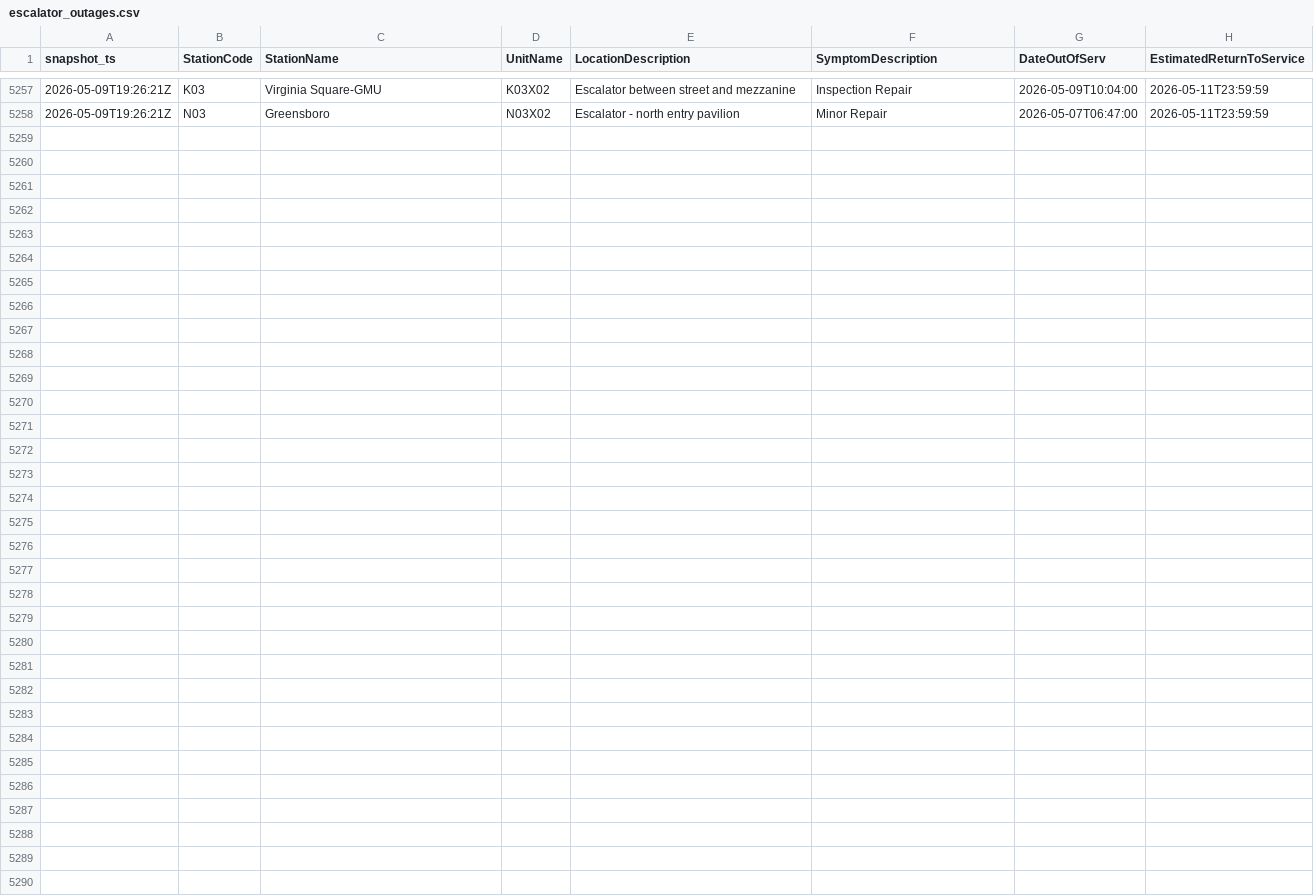
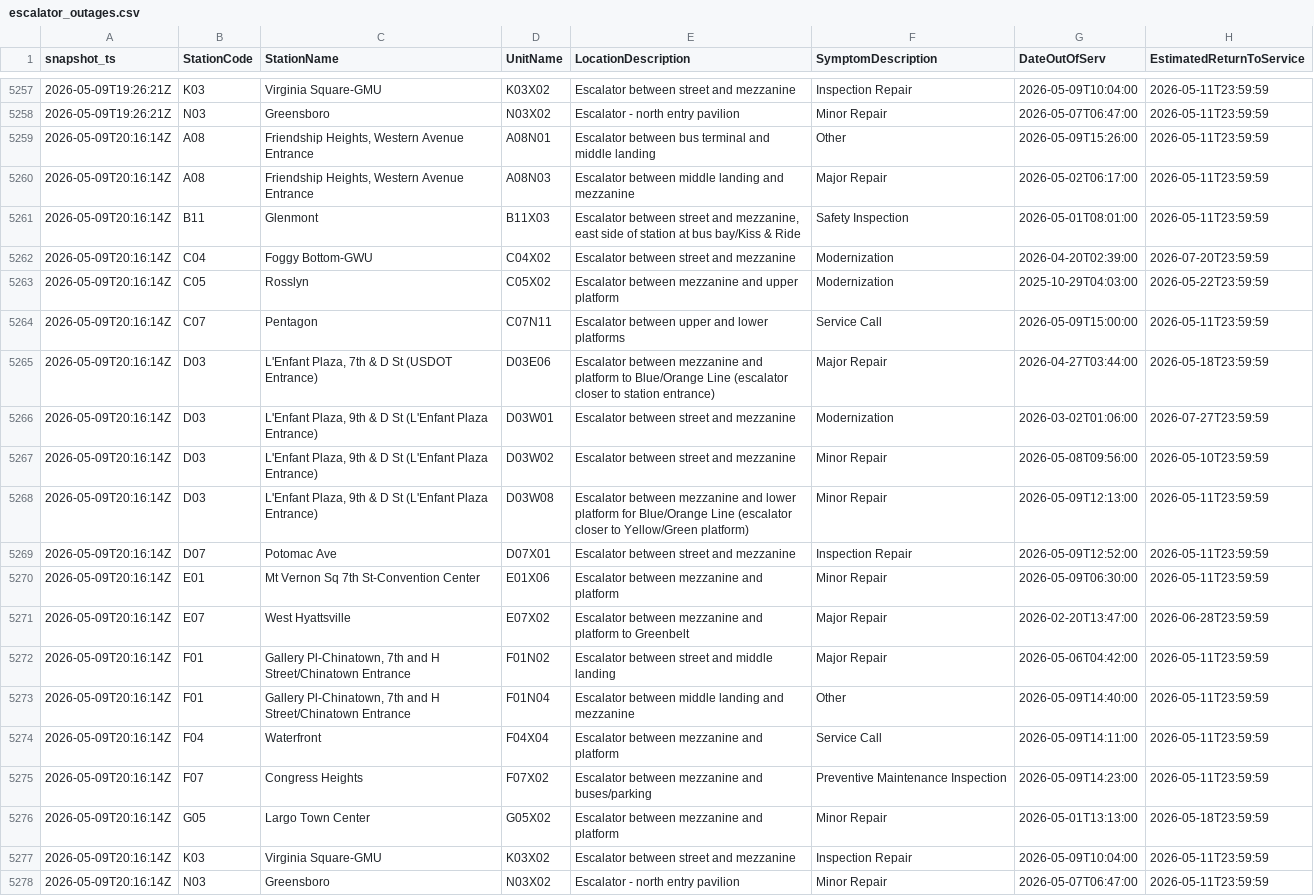
Before and after one commit to CetiAlphaFive/wmata-escalators, a CSV file: data/escalator_outages.csv, drawn as a sheet; only a part is shown, gaps mark what is left out.

```diff
--- a/data/escalator_outages.csv
+++ b/data/escalator_outages.csv
@@ -5258 +5258,21 @@ snapshot_ts,StationCode,StationName,UnitName,LocationDescription,SymptomDescript
 "2026-05-09T19:26:21Z","N03","Greensboro","N03X02","Escalator - north entry pavilion","Minor Repair","2026-05-07T06:47:00","2026-05-11T23:59:59"
+"2026-05-09T20:16:14Z","A08","Friendship Heights, Western Avenue Entrance","A08N01","Escalator between bus terminal and middle landing","Other","2026-05-09T15:26:00","2026-05-11T23:59:59"
+"2026-05-09T20:16:14Z","A08","Friendship Heights, Western Avenue Entrance","A08N03","Escalator between middle landing and mezzanine","Major Repair","2026-05-02T06:17:00","2026-05-11T23:59:59"
+"2026-05-09T20:16:14Z","B11","Glenmont","B11X03","Escalator between street and mezzanine, east side of station at bus bay/Kiss & Ride","Safety Inspection","2026-05-01T08:01:00","2026-05-11T23:59:59"
+"2026-05-09T20:16:14Z","C04","Foggy Bottom-GWU","C04X02","Escalator between street and mezzanine","Modernization","2026-04-20T02:39:00","2026-07-20T23:59:59"
+"2026-05-09T20:16:14Z","C05","Rosslyn","C05X02","Escalator between mezzanine and upper platform","Modernization","2025-10-29T04:03:00","2026-05-22T23:59:59"
+"2026-05-09T20:16:14Z","C07","Pentagon","C07N11","Escalator between upper and lower platforms","Service Call","2026-05-09T15:00:00","2026-05-11T23:59:59"
+"2026-05-09T20:16:14Z","D03","L'Enfant Plaza, 7th & D St (USDOT Entrance)","D03E06","Escalator between mezzanine and platform to Blue/Orange Line (escalator closer to station entrance)","Major Repair","2026-04-27T03:44:00","2026-05-18T23:59:59"
+"2026-05-09T20:16:14Z","D03","L'Enfant Plaza, 9th & D St  (L'Enfant Plaza Entrance)","D03W01","Escalator between street and mezzanine","Modernization","2026-03-02T01:06:00","2026-07-27T23:59:59"
+"2026-05-09T20:16:14Z","D03","L'Enfant Plaza, 9th & D St  (L'Enfant Plaza Entrance)","D03W02","Escalator between street and mezzanine","Minor Repair","2026-05-08T09:56:00","2026-05-10T23:59:59"
+"2026-05-09T20:16:14Z","D03","L'Enfant Plaza, 9th & D St  (L'Enfant Plaza Entrance)","D03W08","Escalator between mezzanine and lower platform for Blue/Orange Line (escalator closer to Yellow/Green platform)","Minor Repair","2026-05-09T12:13:00","2026-05-11T23:59:59"
+"2026-05-09T20:16:14Z","D07","Potomac Ave","D07X01","Escalator between street and mezzanine","Inspection Repair","2026-05-09T12:52:00","2026-05-11T23:59:59"
+"2026-05-09T20:16:14Z","E01","Mt Vernon Sq 7th St-Convention Center","E01X06","Escalator between mezzanine and platform","Minor Repair","2026-05-09T06:30:00","2026-05-11T23:59:59"
+"2026-05-09T20:16:14Z","E07","West Hyattsville","E07X02","Escalator between mezzanine and platform to Greenbelt","Major Repair","2026-02-20T13:47:00","2026-06-28T23:59:59"
+"2026-05-09T20:16:14Z","F01","Gallery Pl-Chinatown, 7th and H Street/Chinatown Entrance","F01N02","Escalator between street and middle landing","Major Repair","2026-05-06T04:42:00","2026-05-11T23:59:59"
+"2026-05-09T20:16:14Z","F01","Gallery Pl-Chinatown, 7th and H Street/Chinatown Entrance","F01N04","Escalator between middle landing and mezzanine","Other","2026-05-09T14:40:00","2026-05-11T23:59:59"
+"2026-05-09T20:16:14Z","F04","Waterfront","F04X04","Escalator between mezzanine and platform","Service Call","2026-05-09T14:11:00","2026-05-11T23:59:59"
+"2026-05-09T20:16:14Z","F07","Congress Heights","F07X02","Escalator between mezzanine and buses/parking","Preventive Maintenance Inspection","2026-05-09T14:23:00","2026-05-11T23:59:59"
+"2026-05-09T20:16:14Z","G05","Largo Town Center","G05X02","Escalator between mezzanine and platform","Minor Repair","2026-05-01T13:13:00","2026-05-18T23:59:59"
+"2026-05-09T20:16:14Z","K03","Virginia Square-GMU","K03X02","Escalator between street and mezzanine","Inspection Repair","2026-05-09T10:04:00","2026-05-11T23:59:59"
+"2026-05-09T20:16:14Z","N03","Greensboro","N03X02","Escalator - north entry pavilion","Minor Repair","2026-05-07T06:47:00","2026-05-11T23:59:59"
```
Also changed, not shown: 1 other file.
